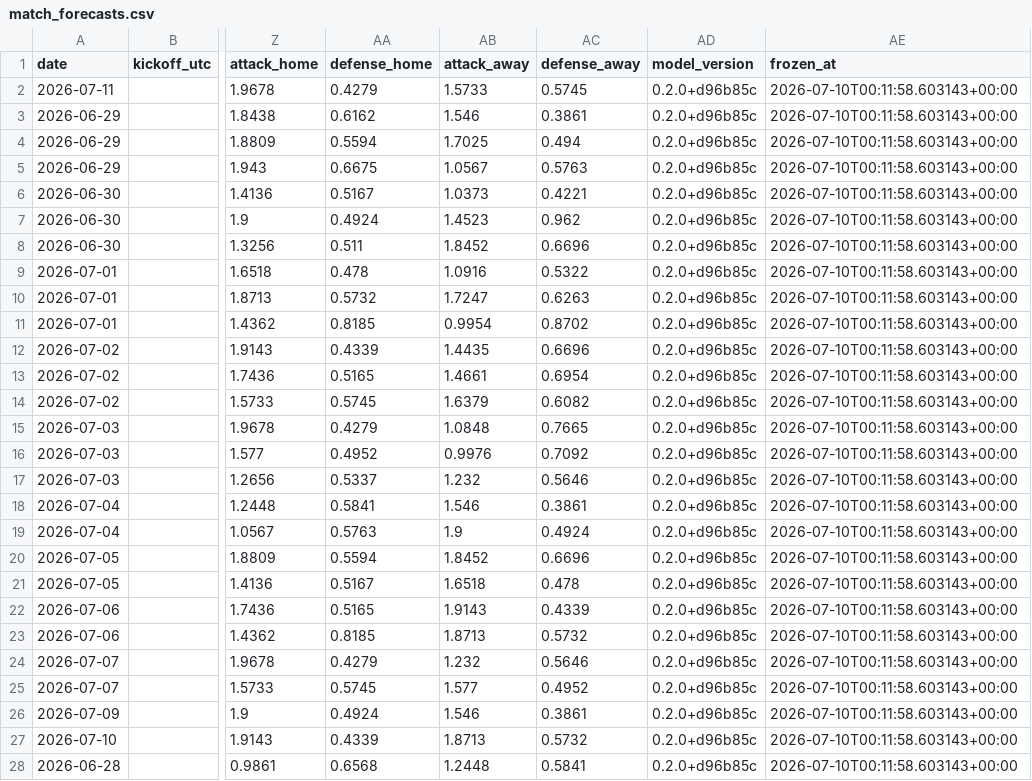
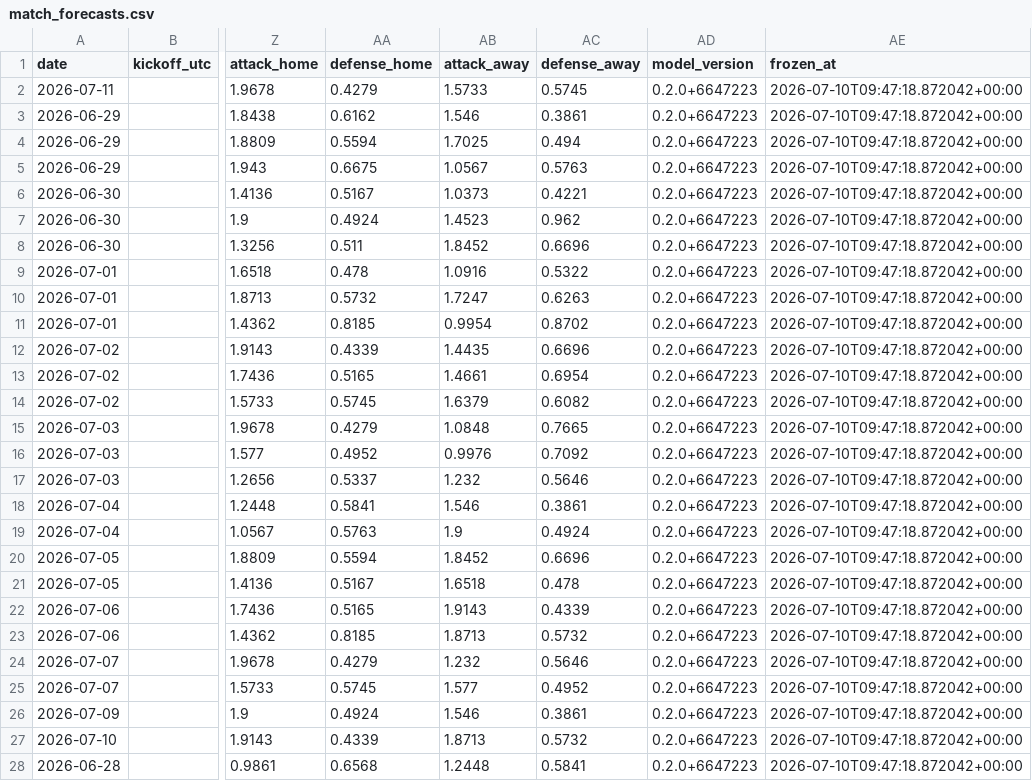
Before and after one commit to jonatyum/mundial-statistic, a CSV file: data/processed/match_forecasts.csv, drawn as a sheet; only a part is shown, gaps mark what is left out; the diff covers the shown part only; the diff names each change by its address in the sheet, - before the commit and + after, or states it on an @@ line.

```diff
--- a/data/processed/match_forecasts.csv
+++ b/data/processed/match_forecasts.csv
-AD2:AD28 (model_version): 0.2.0+d96b85c
+AD2:AD28 (model_version): 0.2.0+6647223
-AE2:AE28 (frozen_at): 2026-07-10T00:11:58.603143+00:00
+AE2:AE28 (frozen_at): 2026-07-10T09:47:18.872042+00:00
```
Also changed, not shown: 146 edited cells elsewhere in this file, data/processed/champion_history.csv, 2 other files.
